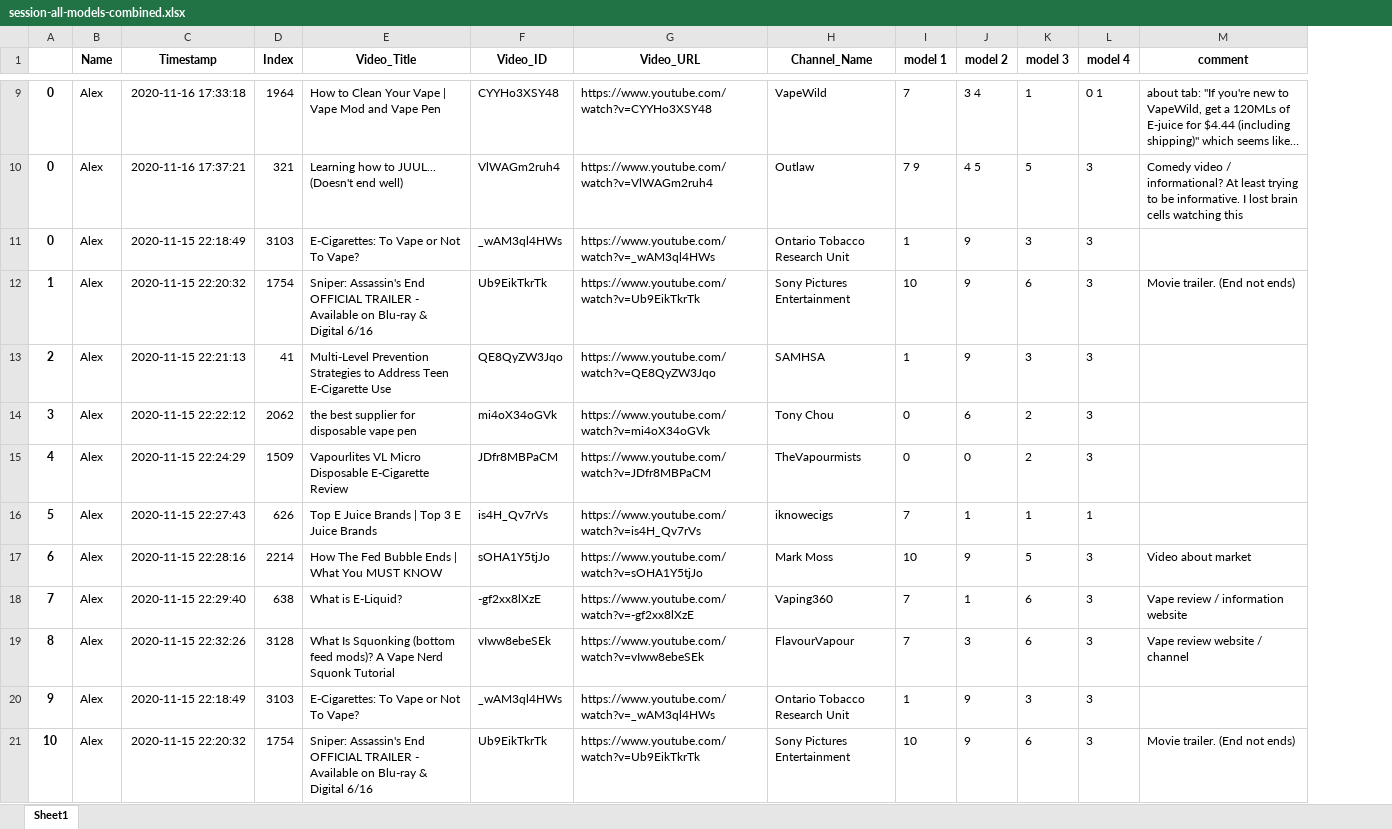
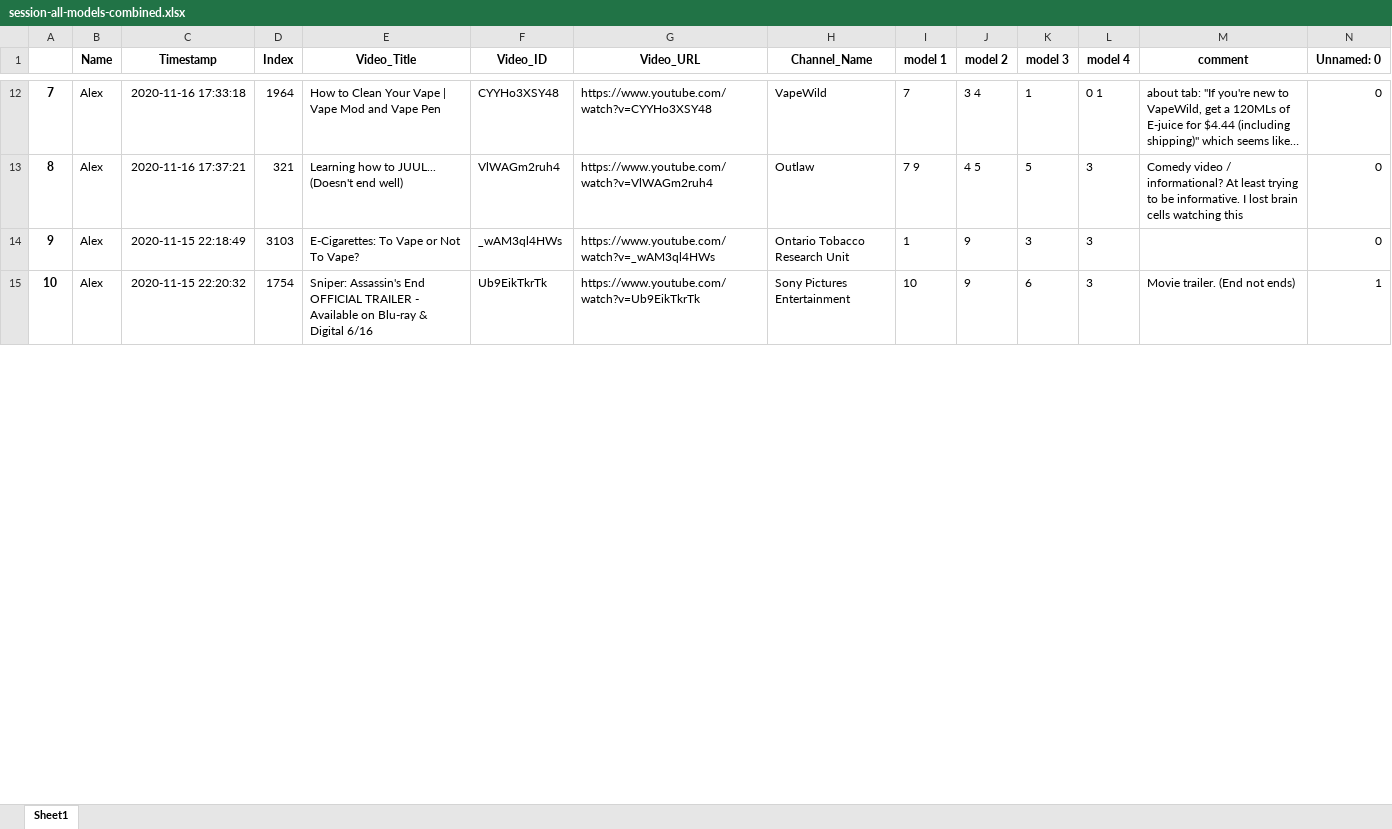
Before and after one commit to dgauraang/vape-classification, an Excel workbook: classification-record/session-all-models-combined.xlsx, sheet Sheet1, drawn as a sheet; only a part is shown, gaps mark what is left out; long unchanged cells end in …; values as stored, in another font and other column widths than the file's, no borders; removed rows and columns are numbered as before the commit, all else as after; rows hold the shown columns only; the diff covers the shown part only; the diff names each change by its address in the sheet, - before the commit and + after, or states it on an @@ line.

```diff
--- a/classification-record/session-all-models-combined.xlsx (sheet Sheet1)
+++ b/classification-record/session-all-models-combined.xlsx (sheet Sheet1)
+column N (Unnamed: 0), rows 12-15: 0 | 0 | 0 | 1
-A12: 0
+A12: 7
-A13: 0
+A13: 8
-row 11: 0 | Alex | 2020-11-15 22:18:49 | 3103 | E-Cigarettes: To Vape or Not To Vape? | _wAM3ql4HWs | https://www.youtube.com/watch?v=_wAM3ql4HWs | Ontario Tobacco Research Unit | 1 | 9 | 3 | 3
-row 12: 1 | Alex | 2020-11-15 22:20:32 | 1754 | Sniper: Assassin's End OFFICIAL TRAILER - Available on Blu-ray & Digital 6/16 | Ub9EikTkrTk | https://www.youtube.com/watch?v=Ub9EikTkrTk | Sony Pictures Entertainment | 10 | 9 | 6 | 3 | Movie trailer. (End not ends)
-row 13: 2 | Alex | 2020-11-15 22:21:13 | 41 | Multi-Level Prevention Strategies to Address Teen E-Cigarette Use | QE8QyZW3Jqo | https://www.youtube.com/watch?v=QE8QyZW3Jqo | SAMHSA | 1 | 9 | 3 | 3
-row 14: 3 | Alex | 2020-11-15 22:22:12 | 2062 | the best supplier for disposable vape pen | mi4oX34oGVk | https://www.youtube.com/watch?v=mi4oX34oGVk | Tony Chou | 0 | 6 | 2 | 3
-row 15: 4 | Alex | 2020-11-15 22:24:29 | 1509 | Vapourlites VL Micro Disposable E-Cigarette Review | JDfr8MBPaCM | https://www.youtube.com/watch?v=JDfr8MBPaCM | TheVapourmists | 0 | 0 | 2 | 3
-row 16: 5 | Alex | 2020-11-15 22:27:43 | 626 | Top E Juice Brands | Top 3 E Juice Brands | is4H_Qv7rVs | https://www.youtube.com/watch?v=is4H_Qv7rVs | iknowecigs | 7 | 1 | 1 | 1
-row 17: 6 | Alex | 2020-11-15 22:28:16 | 2214 | How The Fed Bubble Ends | What You MUST KNOW | sOHA1Y5tjJo | https://www.youtube.com/watch?v=sOHA1Y5tjJo | Mark Moss | 10 | 9 | 5 | 3 | Video about market
-row 18: 7 | Alex | 2020-11-15 22:29:40 | 638 | What is E-Liquid? | -gf2xx8lXzE | https://www.youtube.com/watch?v=-gf2xx8lXzE | Vaping360 | 7 | 1 | 6 | 3 | Vape review / information website
-row 19: 8 | Alex | 2020-11-15 22:32:26 | 3128 | What Is Squonking (bottom feed mods)? A Vape Nerd Squonk Tutorial | vIww8ebeSEk | https://www.youtube.com/watch?v=vIww8ebeSEk | FlavourVapour | 7 | 3 | 6 | 3 | Vape review website / channel
```
Also changed, not shown: 12 added rows and 20 edited cells elsewhere in this sheet, classification-record/session-all-models.xlsx, 8 other files.
